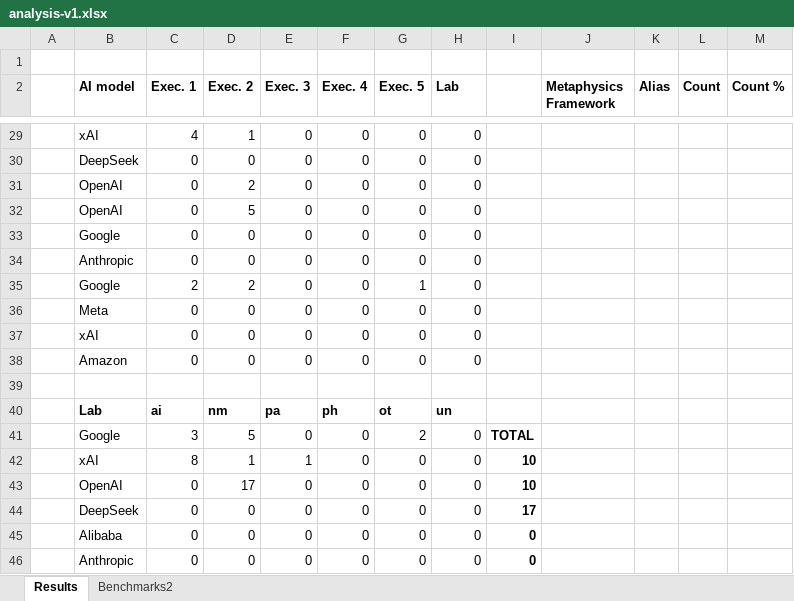
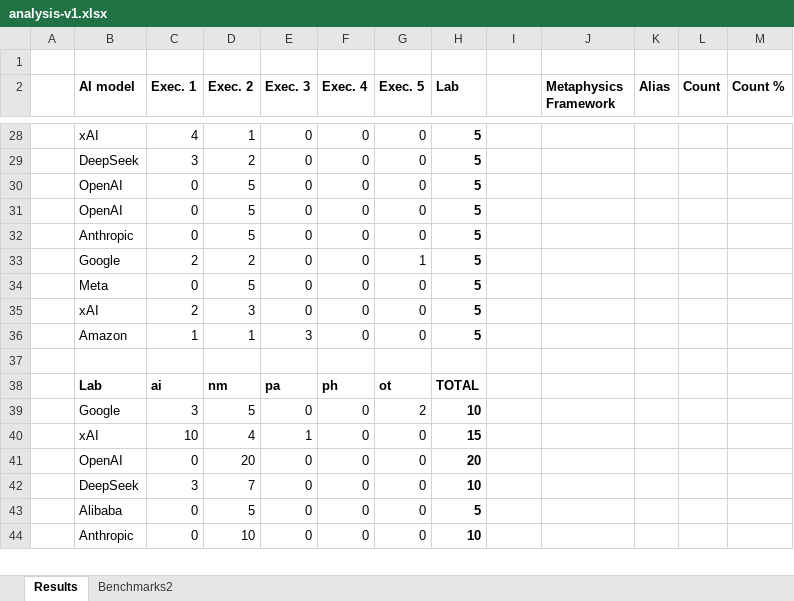
Before and after one commit to ExplainTheUniverse/ExplainTheUniverse, an Excel workbook: Site2/paper/analysis-v1.xlsx, sheet Results, drawn as a sheet; only a part is shown, gaps mark what is left out; values as stored, in another font and other column widths than the file's, no borders; conditional formats not drawn; removed rows and columns are numbered as before the commit, all else as after; the diff covers the shown part only; the diff names each change by its address in the sheet, - before the commit and + after, or states it on an @@ line.

```diff
--- a/Site2/paper/analysis-v1.xlsx (sheet Results)
+++ b/Site2/paper/analysis-v1.xlsx (sheet Results)
-H28:H31 (Lab): 0
+H28:H31 (Lab): 5
-H28:H31 bold: off
+H28:H31 bold: on
-C29 (Exec. 1): 0
+C29 (Exec. 1): 3
-D29 (Exec. 2): 0
+D29 (Exec. 2): 2
-D30 (Exec. 2): 2
+D30 (Exec. 2): 5
-row 33:  | Google | 0 | 0 | 0 | 0 | 0 | 0
-D32 (Exec. 2): 0
+D32 (Exec. 2): 5
-H32:H35 (Lab): 0
+H32:H35 (Lab): 5
-H32:H35 bold: off
+H32:H35 bold: on
-D34 (Exec. 2): 0
+D34 (Exec. 2): 5
-C35 (Exec. 1): 0
+C35 (Exec. 1): 2
-D35 (Exec. 2): 0
+D35 (Exec. 2): 3
-row 38:  | Amazon | 0 | 0 | 0 | 0 | 0 | 0
+row 36:  | Amazon | 1 | 1 | 3 | 0 | 0 | 5
-H38 (Lab): un
+H38 (Lab): TOTAL
-H39 (Lab): 0
+H39 (Lab): 10
-H39:H44 bold: off
+H39:H44 bold: on
-I39: TOTAL
+I39: (empty)
-C40 (Exec. 1): 8
+C40 (Exec. 1): 10
-D40 (Exec. 2): 1
+D40 (Exec. 2): 4
-H40 (Lab): 0
+H40 (Lab): 15
-I40:I41: 10
+I40:I41: (empty)
-D41 (Exec. 2): 17
+D41 (Exec. 2): 20
-H41 (Lab): 0
+H41 (Lab): 20
-C42 (Exec. 1): 0
+C42 (Exec. 1): 3
-D42 (Exec. 2): 0
+D42 (Exec. 2): 7
-H42 (Lab): 0
+H42 (Lab): 10
-I42: 17
+I42: (empty)
-D43 (Exec. 2): 0
+D43 (Exec. 2): 5
-H43 (Lab): 0
+H43 (Lab): 5
-I43:I44: 0
+I43:I44: (empty)
-D44 (Exec. 2): 0
+D44 (Exec. 2): 10
-H44 (Lab): 0
+H44 (Lab): 10
```
Also changed, not shown: 11 added rows, 13 removed rows, 22 edited cells and cell formats elsewhere in this sheet, formulas that keep their value, 2 other files.
